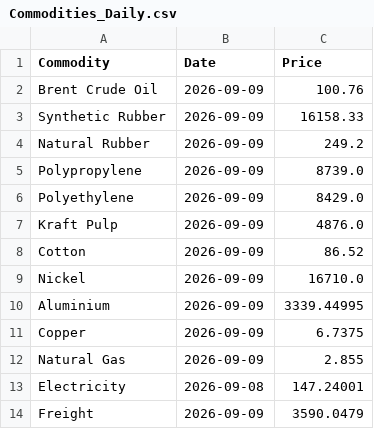
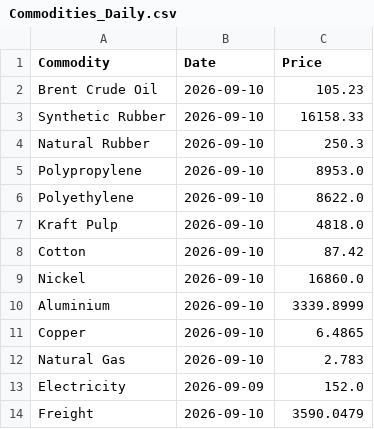
Before and after one commit to NWLPSDataReporting/commodity-tracker, a CSV file: Commodities_Daily.csv, drawn as a sheet.

```diff
--- a/Commodities_Daily.csv
+++ b/Commodities_Daily.csv
@@ -1,14 +1,14 @@
 Commodity,Date,Price
-Brent Crude Oil,2026-09-09,100.76
-Synthetic Rubber,2026-09-09,16158.33
-Natural Rubber,2026-09-09,249.2
-Polypropylene,2026-09-09,8739.0
-Polyethylene,2026-09-09,8429.0
-Kraft Pulp,2026-09-09,4876.0
-Cotton,2026-09-09,86.52
-Nickel,2026-09-09,16710.0
-Aluminium,2026-09-09,3339.44995
-Copper,2026-09-09,6.7375
-Natural Gas,2026-09-09,2.855
-Electricity,2026-09-08,147.24001
-Freight,2026-09-09,3590.0479
+Brent Crude Oil,2026-09-10,105.23
+Synthetic Rubber,2026-09-10,16158.33
+Natural Rubber,2026-09-10,250.3
+Polypropylene,2026-09-10,8953.0
+Polyethylene,2026-09-10,8622.0
+Kraft Pulp,2026-09-10,4818.0
+Cotton,2026-09-10,87.42
+Nickel,2026-09-10,16860.0
+Aluminium,2026-09-10,3339.8999
+Copper,2026-09-10,6.4865
+Natural Gas,2026-09-10,2.783
+Electricity,2026-09-09,152.0
+Freight,2026-09-10,3590.0479
```
